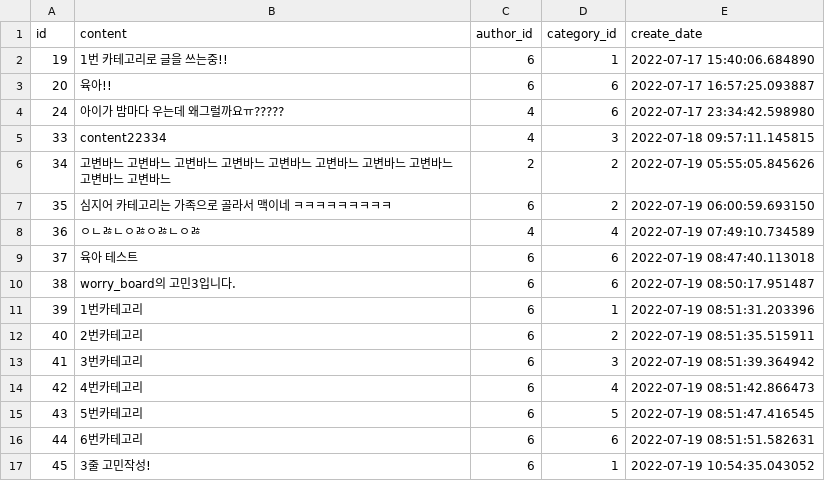
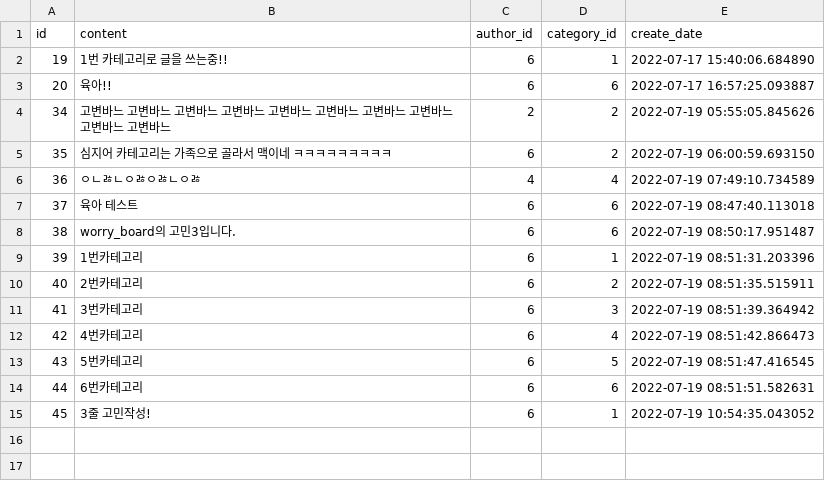
Before and after one commit to about-joo91/mailbox_back, a CSV file: worryboard.csv, drawn as a sheet.

```diff
--- a/worryboard.csv
+++ b/worryboard.csv
@@ -3,4 +3,2 @@ id,content,author_id,category_id,create_date
 20,육아!!,6,6,2022-07-17 16:57:25.093887
-24,아이가 밤마다 우는데 왜그럴까요ㅠ?????,4,6,2022-07-17 23:34:42.598980
-33,content22334,4,3,2022-07-18 09:57:11.145815
 34,고변바느 고변바느 고변바느 고변바느 고변바느 고변바느 고변바느 고변바느 고변바느 고변바느,2,2,2022-07-19 05:55:05.845626
```
Also changed, not shown: 3 other files.
